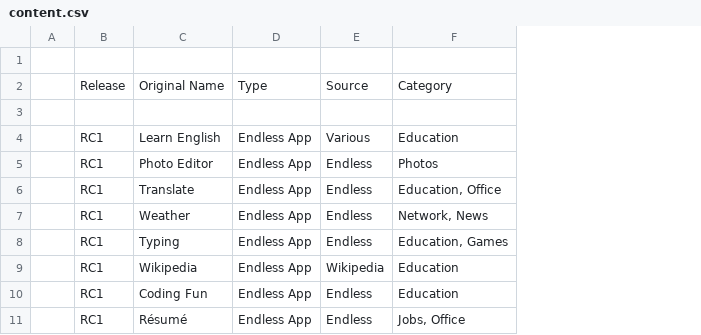
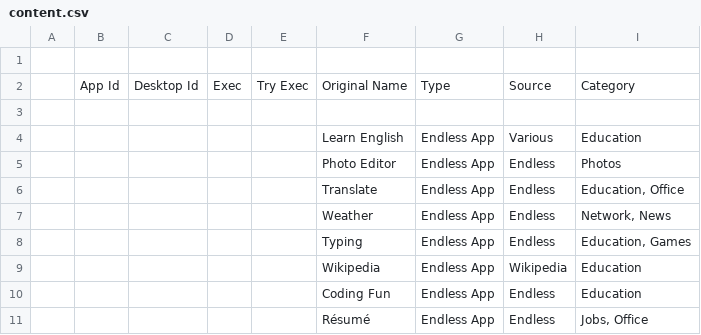
Before and after one commit to endlessm/eos-shell-content, a CSV file: content.csv, drawn as a sheet; only a part is shown; removed rows and columns are numbered as before the commit, all else as after; the diff names each change by its address in the sheet, - before the commit and + after, or states it on an @@ line.

Commit message:
Add columns to content.csv
[endlessm/eos-shell#2663]

```diff
--- a/content.csv
+++ b/content.csv
-column B, rows 2-11: Release |  | RC1 | RC1 | RC1 | RC1 | RC1 | RC1 | RC1 | RC1
+column B, row 2: App Id
+column C, row 2: Desktop Id
+column D, row 2: Exec
+column E, row 2: Try Exec
```
